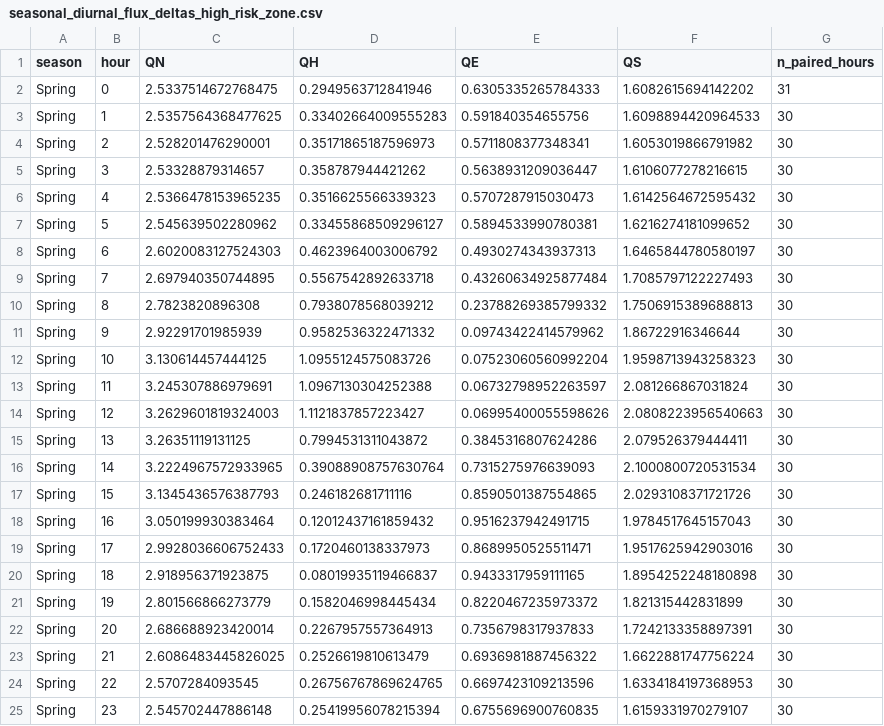
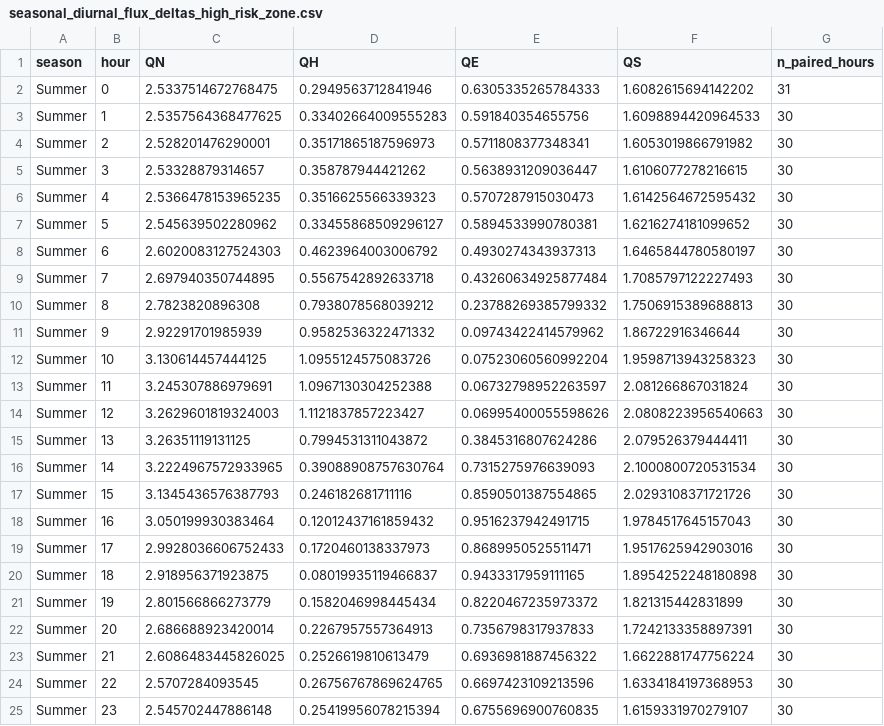
Before and after one commit to pam-moonsap/suews-hackathon-pam24, a CSV file: docs/seasonal_diurnal_flux_deltas_high_risk_zone.csv, drawn as a sheet.

```diff
--- a/docs/seasonal_diurnal_flux_deltas_high_risk_zone.csv
+++ b/docs/seasonal_diurnal_flux_deltas_high_risk_zone.csv
@@ -1,25 +1,25 @@
 season,hour,QN,QH,QE,QS,n_paired_hours
-Spring,0,2.5337514672768475,0.2949563712841946,0.6305335265784333,1.6082615694142202,31
-Spring,1,2.5357564368477625,0.33402664009555283,0.591840354655756,1.6098894420964533,30
-Spring,2,2.528201476290001,0.35171865187596973,0.5711808377348341,1.6053019866791982,30
-Spring,3,2.53328879314657,0.358787944421262,0.5638931209036447,1.6106077278216615,30
-Spring,4,2.5366478153965235,0.3516625566339323,0.5707287915030473,1.6142564672595432,30
-Spring,5,2.545639502280962,0.33455868509296127,0.5894533990780381,1.6216274181099652,30
-Spring,6,2.6020083127524303,0.4623964003006792,0.4930274343937313,1.6465844780580197,30
-Spring,7,2.697940350744895,0.5567542892633718,0.43260634925877484,1.7085797122227493,30
-Spring,8,2.7823820896308,0.7938078568039212,0.23788269385799332,1.7506915389688813,30
-Spring,9,2.92291701985939,0.9582536322471332,0.09743422414579962,1.86722916346644,30
-Spring,10,3.130614457444125,1.0955124575083726,0.07523060560992204,1.9598713943258323,30
-Spring,11,3.245307886979691,1.0967130304252388,0.06732798952263597,2.081266867031824,30
-Spring,12,3.2629601819324003,1.1121837857223427,0.06995400055598626,2.0808223956540663,30
-Spring,13,3.26351119131125,0.7994531311043872,0.3845316807624286,2.079526379444411,30
-Spring,14,3.2224967572933965,0.39088908757630764,0.7315275976639093,2.1000800720531534,30
-Spring,15,3.1345436576387793,0.246182681711116,0.8590501387554865,2.0293108371721726,30
-Spring,16,3.050199930383464,0.12012437161859432,0.9516237942491715,1.9784517645157043,30
-Spring,17,2.9928036606752433,0.1720460138337973,0.8689950525511471,1.9517625942903016,30
-Spring,18,2.918956371923875,0.08019935119466837,0.9433317959111165,1.8954252248180898,30
-Spring,19,2.801566866273779,0.1582046998445434,0.8220467235973372,1.821315442831899,30
-Spring,20,2.686688923420014,0.2267957557364913,0.7356798317937833,1.7242133358897391,30
-Spring,21,2.6086483445826025,0.2526619810613479,0.6936981887456322,1.6622881747756224,30
-Spring,22,2.5707284093545,0.26756767869624765,0.6697423109213596,1.6334184197368953,30
-Spring,23,2.545702447886148,0.25419956078215394,0.6755696900760835,1.6159331970279107,30
+Summer,0,2.5337514672768475,0.2949563712841946,0.6305335265784333,1.6082615694142202,31
+Summer,1,2.5357564368477625,0.33402664009555283,0.591840354655756,1.6098894420964533,30
+Summer,2,2.528201476290001,0.35171865187596973,0.5711808377348341,1.6053019866791982,30
+Summer,3,2.53328879314657,0.358787944421262,0.5638931209036447,1.6106077278216615,30
+Summer,4,2.5366478153965235,0.3516625566339323,0.5707287915030473,1.6142564672595432,30
+Summer,5,2.545639502280962,0.33455868509296127,0.5894533990780381,1.6216274181099652,30
+Summer,6,2.6020083127524303,0.4623964003006792,0.4930274343937313,1.6465844780580197,30
+Summer,7,2.697940350744895,0.5567542892633718,0.43260634925877484,1.7085797122227493,30
+Summer,8,2.7823820896308,0.7938078568039212,0.23788269385799332,1.7506915389688813,30
+Summer,9,2.92291701985939,0.9582536322471332,0.09743422414579962,1.86722916346644,30
+Summer,10,3.130614457444125,1.0955124575083726,0.07523060560992204,1.9598713943258323,30
+Summer,11,3.245307886979691,1.0967130304252388,0.06732798952263597,2.081266867031824,30
+Summer,12,3.2629601819324003,1.1121837857223427,0.06995400055598626,2.0808223956540663,30
+Summer,13,3.26351119131125,0.7994531311043872,0.3845316807624286,2.079526379444411,30
+Summer,14,3.2224967572933965,0.39088908757630764,0.7315275976639093,2.1000800720531534,30
+Summer,15,3.1345436576387793,0.246182681711116,0.8590501387554865,2.0293108371721726,30
+Summer,16,3.050199930383464,0.12012437161859432,0.9516237942491715,1.9784517645157043,30
+Summer,17,2.9928036606752433,0.1720460138337973,0.8689950525511471,1.9517625942903016,30
+Summer,18,2.918956371923875,0.08019935119466837,0.9433317959111165,1.8954252248180898,30
+Summer,19,2.801566866273779,0.1582046998445434,0.8220467235973372,1.821315442831899,30
+Summer,20,2.686688923420014,0.2267957557364913,0.7356798317937833,1.7242133358897391,30
+Summer,21,2.6086483445826025,0.2526619810613479,0.6936981887456322,1.6622881747756224,30
+Summer,22,2.5707284093545,0.26756767869624765,0.6697423109213596,1.6334184197368953,30
+Summer,23,2.545702447886148,0.25419956078215394,0.6755696900760835,1.6159331970279107,30
```
Also changed, not shown: docs/seasonal_data_coverage_high_risk_zone.csv, docs/seasonal_diurnal_t2_high_risk_zone.csv, 5 other files.
